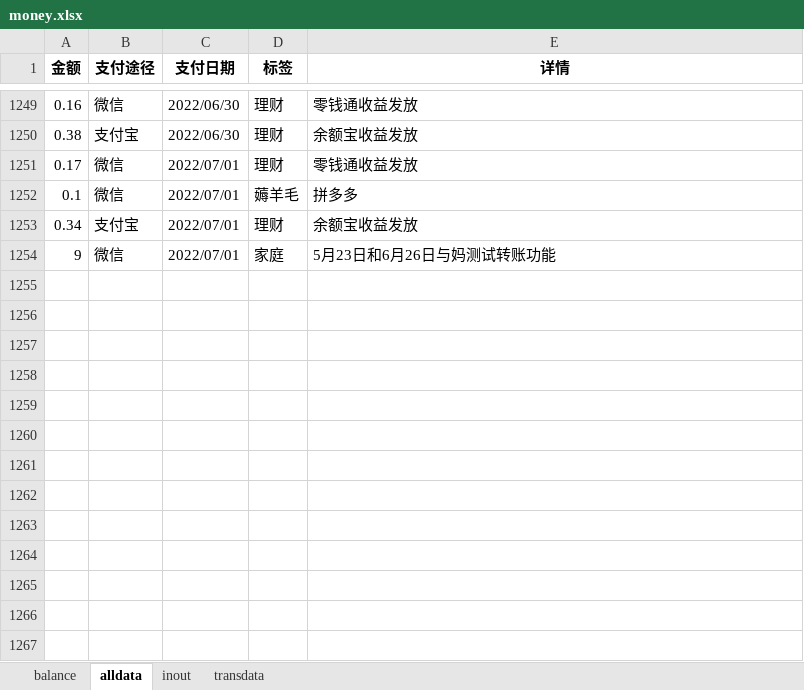
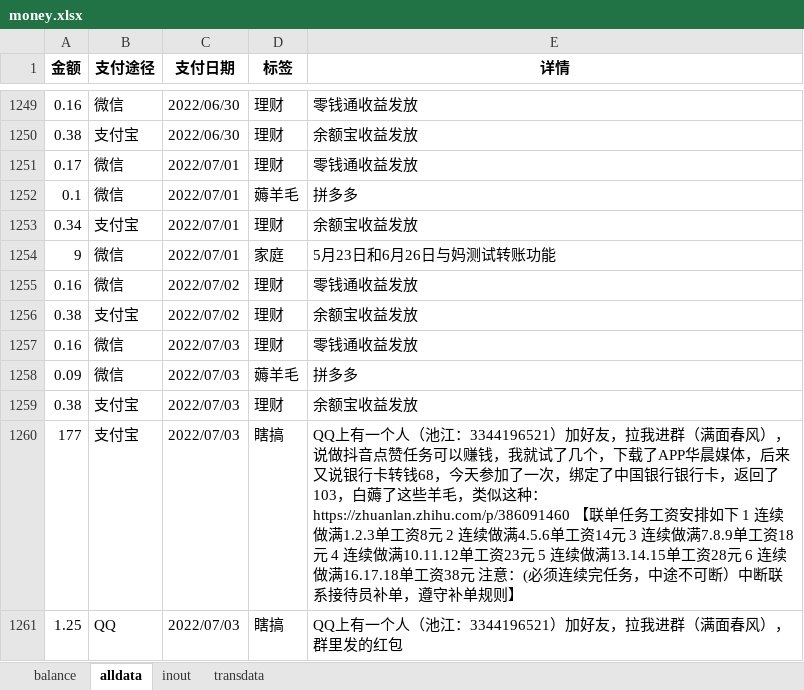
Before and after one commit to hyj1999/page, an Excel workbook: Money/money.xlsx, sheet alldata, drawn as a sheet; only a part is shown, gaps mark what is left out; values as stored, in another font and other column widths than the file's, no borders; the diff names each change by its address in the sheet, - before the commit and + after, or states it on an @@ line.

```diff
--- a/Money/money.xlsx (sheet alldata)
+++ b/Money/money.xlsx (sheet alldata)
+row 1255: 0.16 | 微信 | 2022/07/02 | 理财 | 零钱通收益发放
+row 1256: 0.38 | 支付宝 | 2022/07/02 | 理财 | 余额宝收益发放
+row 1257: 0.16 | 微信 | 2022/07/03 | 理财 | 零钱通收益发放
+row 1258: 0.09 | 微信 | 2022/07/03 | 薅羊毛 | 拼多多
+row 1259: 0.38 | 支付宝 | 2022/07/03 | 理财 | 余额宝收益发放
+row 1260: 177 | 支付宝 | 2022/07/03 | 瞎搞 | QQ上有一个人（池江：3344196521）加好友，拉我进群（满面春风），说做抖音点赞任务可以赚钱，我就试了几个，下载了APP华晨媒体，后来又说银行卡转钱68，今天参加了一次，绑定了中国银行银行卡，返回了103，白薅了这些羊毛，类似这种：https://zhuanlan.zhihu.com/p/386091460 【联单任务工资安排如下 1 连续做满1.2.3单工资8元 2 连续做满4.5.6单工资14元 3 连续做满7.8.9单工资18元 4 连续做满10.11.12单工资23元 5 连续做满13.14.15单工资28元 6 连续做满16.17.18单工资38元 注意：(必须连续完任务，中途不可断）中断联系接待员补单，遵守补单规则】
+row 1261: 1.25 | QQ | 2022/07/03 | 瞎搞 | QQ上有一个人（池江：3344196521）加好友，拉我进群（满面春风），群里发的红包
```
Also changed, not shown: sheet balance, sheet transdata, 3 other files.
